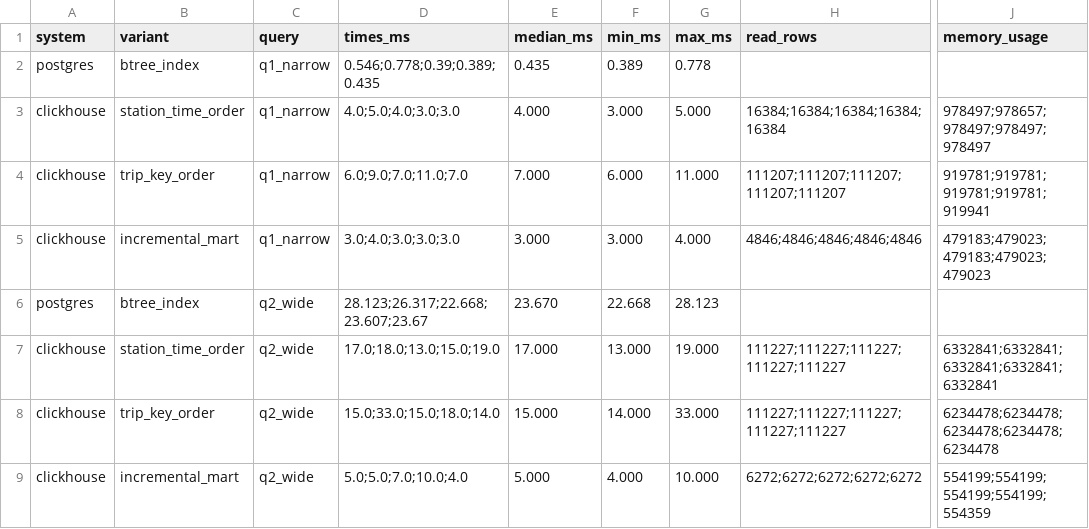
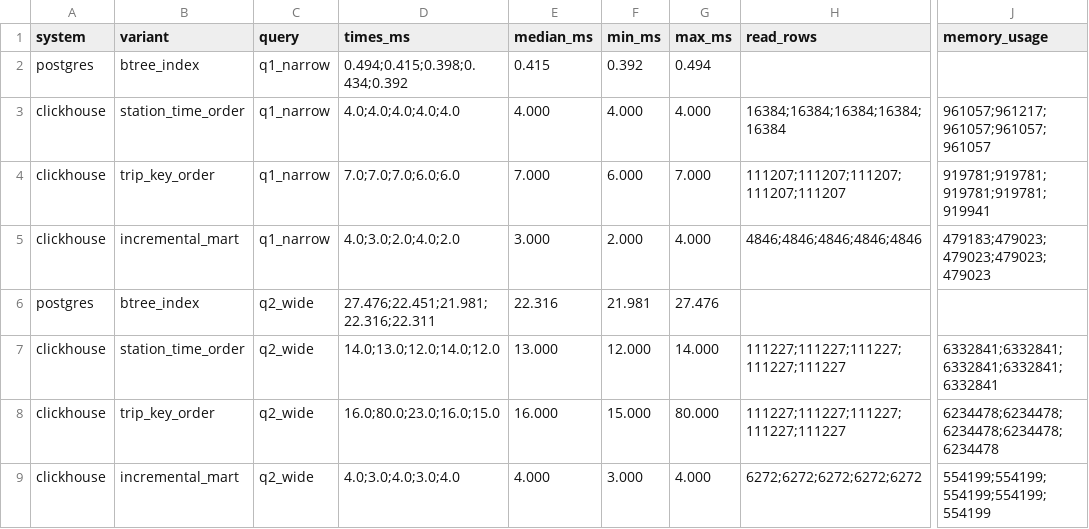
Before and after one commit to NabilM5/data-storage-technologies, a CSV file: student-01-hw04/evidence/measurements.csv, drawn as a sheet; only a part is shown, gaps mark what is left out; the diff names each change by its address in the sheet, - before the commit and + after, or states it on an @@ line.

Commit message:
HW4 final evidence and screenshots

```diff
--- a/student-01-hw04/evidence/measurements.csv
+++ b/student-01-hw04/evidence/measurements.csv
-D2 (times_ms): 0.546;0.778;0.39;0.389;0.435
+D2 (times_ms): 0.494;0.415;0.398;0.434;0.392
-E2 (median_ms): 0.435
+E2 (median_ms): 0.415
-F2 (min_ms): 0.389
+F2 (min_ms): 0.392
-G2 (max_ms): 0.778
+G2 (max_ms): 0.494
-D3 (times_ms): 4.0;5.0;4.0;3.0;3.0
+D3 (times_ms): 4.0;4.0;4.0;4.0;4.0
-F3 (min_ms): 3.000
+F3 (min_ms): 4.000
-G3 (max_ms): 5.000
+G3 (max_ms): 4.000
-J3 (memory_usage): 978497;978657;978497;978497;978497
+J3 (memory_usage): 961057;961217;961057;961057;961057
-D4 (times_ms): 6.0;9.0;7.0;11.0;7.0
+D4 (times_ms): 7.0;7.0;7.0;6.0;6.0
-G4 (max_ms): 11.000
+G4 (max_ms): 7.000
-D5 (times_ms): 3.0;4.0;3.0;3.0;3.0
+D5 (times_ms): 4.0;3.0;2.0;4.0;2.0
-F5 (min_ms): 3.000
+F5 (min_ms): 2.000
-J5 (memory_usage): 479183;479023;479183;479023;479023
+J5 (memory_usage): 479183;479023;479023;479023;479023
-D6 (times_ms): 28.123;26.317;22.668;23.607;23.67
+D6 (times_ms): 27.476;22.451;21.981;22.316;22.311
-E6 (median_ms): 23.670
+E6 (median_ms): 22.316
-F6 (min_ms): 22.668
+F6 (min_ms): 21.981
-G6 (max_ms): 28.123
+G6 (max_ms): 27.476
-D7 (times_ms): 17.0;18.0;13.0;15.0;19.0
+D7 (times_ms): 14.0;13.0;12.0;14.0;12.0
-E7 (median_ms): 17.000
+E7 (median_ms): 13.000
-F7 (min_ms): 13.000
+F7 (min_ms): 12.000
-G7 (max_ms): 19.000
+G7 (max_ms): 14.000
-D8 (times_ms): 15.0;33.0;15.0;18.0;14.0
+D8 (times_ms): 16.0;80.0;23.0;16.0;15.0
-E8 (median_ms): 15.000
+E8 (median_ms): 16.000
-F8 (min_ms): 14.000
+F8 (min_ms): 15.000
-G8 (max_ms): 33.000
+G8 (max_ms): 80.000
-D9 (times_ms): 5.0;5.0;7.0;10.0;4.0
+D9 (times_ms): 4.0;3.0;4.0;3.0;4.0
-E9 (median_ms): 5.000
+E9 (median_ms): 4.000
-F9 (min_ms): 4.000
+F9 (min_ms): 3.000
-G9 (max_ms): 10.000
+G9 (max_ms): 4.000
-J9 (memory_usage): 554199;554199;554199;554199;554359
+J9 (memory_usage): 554199;554199;554199;554199;554199
```
Also changed, not shown: 14 other files.
